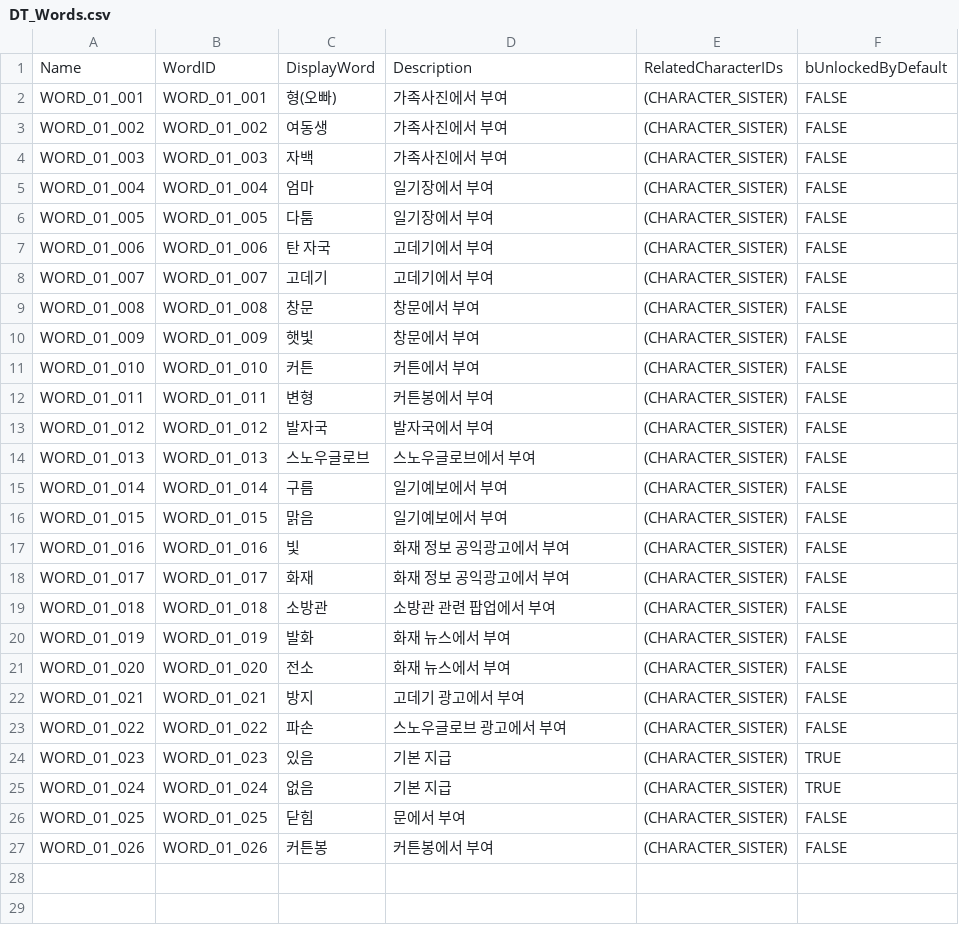
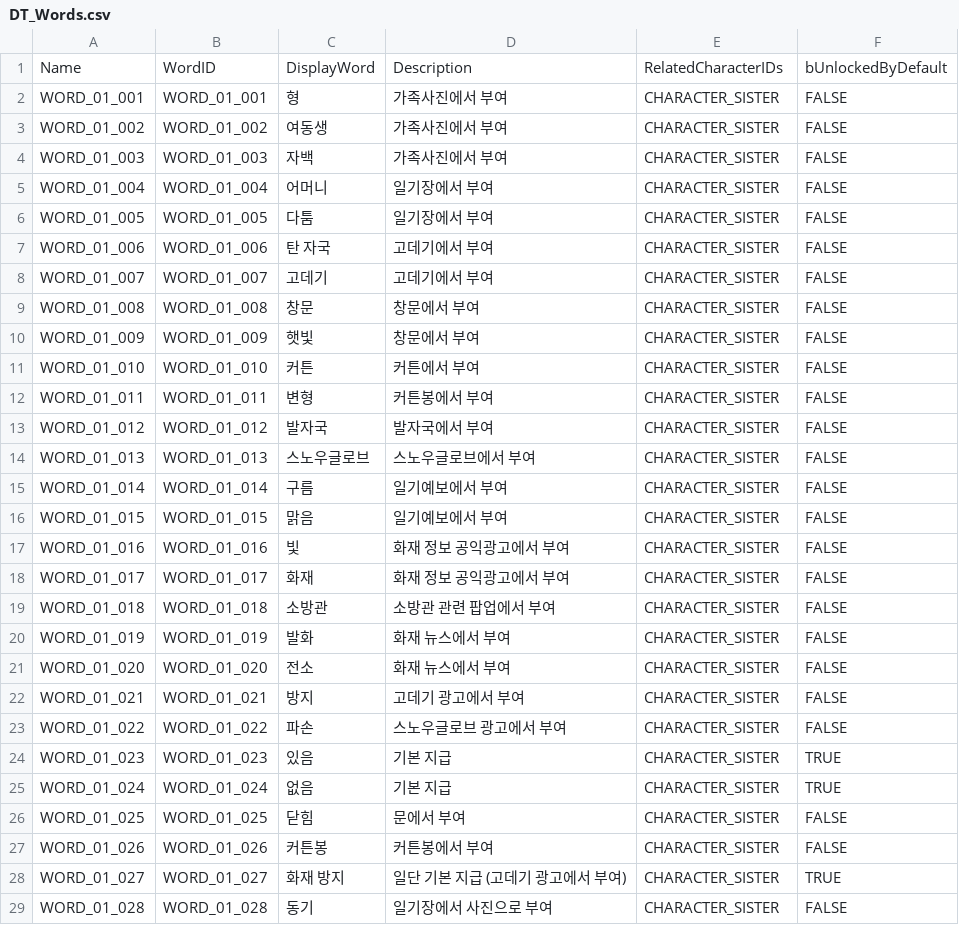
Before and after one commit to GameJaemin/Balhwajeom_Project, a CSV file: Scripts/Investigation/DT_Words.csv, drawn as a sheet; only a part is shown; the diff covers the shown part only.

```diff
--- a/Scripts/Investigation/DT_Words.csv
+++ b/Scripts/Investigation/DT_Words.csv
@@ -1,27 +1,29 @@
 Name,WordID,DisplayWord,Description,RelatedCharacterIDs,bUnlockedByDefault
-WORD_01_001,WORD_01_001,형(오빠),가족사진에서 부여,(CHARACTER_SISTER),FALSE
-WORD_01_002,WORD_01_002,여동생,가족사진에서 부여,(CHARACTER_SISTER),FALSE
-WORD_01_003,WORD_01_003,자백,가족사진에서 부여,(CHARACTER_SISTER),FALSE
-WORD_01_004,WORD_01_004,엄마,일기장에서 부여,(CHARACTER_SISTER),FALSE
-WORD_01_005,WORD_01_005,다툼,일기장에서 부여,(CHARACTER_SISTER),FALSE
-WORD_01_006,WORD_01_006,탄 자국,고데기에서 부여,(CHARACTER_SISTER),FALSE
-WORD_01_007,WORD_01_007,고데기,고데기에서 부여,(CHARACTER_SISTER),FALSE
-WORD_01_008,WORD_01_008,창문,창문에서 부여,(CHARACTER_SISTER),FALSE
-WORD_01_009,WORD_01_009,햇빛,창문에서 부여,(CHARACTER_SISTER),FALSE
-WORD_01_010,WORD_01_010,커튼,커튼에서 부여,(CHARACTER_SISTER),FALSE
-WORD_01_011,WORD_01_011,변형,커튼봉에서 부여,(CHARACTER_SISTER),FALSE
-WORD_01_012,WORD_01_012,발자국,발자국에서 부여,(CHARACTER_SISTER),FALSE
-WORD_01_013,WORD_01_013,스노우글로브,스노우글로브에서 부여,(CHARACTER_SISTER),FALSE
-WORD_01_014,WORD_01_014,구름,일기예보에서 부여,(CHARACTER_SISTER),FALSE
-WORD_01_015,WORD_01_015,맑음,일기예보에서 부여,(CHARACTER_SISTER),FALSE
-WORD_01_016,WORD_01_016,빛,화재 정보 공익광고에서 부여,(CHARACTER_SISTER),FALSE
-WORD_01_017,WORD_01_017,화재,화재 정보 공익광고에서 부여,(CHARACTER_SISTER),FALSE
-WORD_01_018,WORD_01_018,소방관,소방관 관련 팝업에서 부여,(CHARACTER_SISTER),FALSE
-WORD_01_019,WORD_01_019,발화,화재 뉴스에서 부여,(CHARACTER_SISTER),FALSE
-WORD_01_020,WORD_01_020,전소,화재 뉴스에서 부여,(CHARACTER_SISTER),FALSE
-WORD_01_021,WORD_01_021,방지,고데기 광고에서 부여,(CHARACTER_SISTER),FALSE
-WORD_01_022,WORD_01_022,파손,스노우글로브 광고에서 부여,(CHARACTER_SISTER),FALSE
-WORD_01_023,WORD_01_023,있음,기본 지급,(CHARACTER_SISTER),TRUE
-WORD_01_024,WORD_01_024,없음,기본 지급,(CHARACTER_SISTER),TRUE
-WORD_01_025,WORD_01_025,닫힘,문에서 부여,(CHARACTER_SISTER),FALSE
-WORD_01_026,WORD_01_026,커튼봉,커튼봉에서 부여,(CHARACTER_SISTER),FALSE
+WORD_01_001,WORD_01_001,형,가족사진에서 부여,CHARACTER_SISTER,FALSE
+WORD_01_002,WORD_01_002,여동생,가족사진에서 부여,CHARACTER_SISTER,FALSE
+WORD_01_003,WORD_01_003,자백,가족사진에서 부여,CHARACTER_SISTER,FALSE
+WORD_01_004,WORD_01_004,어머니,일기장에서 부여,CHARACTER_SISTER,FALSE
+WORD_01_005,WORD_01_005,다툼,일기장에서 부여,CHARACTER_SISTER,FALSE
+WORD_01_006,WORD_01_006,탄 자국,고데기에서 부여,CHARACTER_SISTER,FALSE
+WORD_01_007,WORD_01_007,고데기,고데기에서 부여,CHARACTER_SISTER,FALSE
+WORD_01_008,WORD_01_008,창문,창문에서 부여,CHARACTER_SISTER,FALSE
+WORD_01_009,WORD_01_009,햇빛,창문에서 부여,CHARACTER_SISTER,FALSE
+WORD_01_010,WORD_01_010,커튼,커튼에서 부여,CHARACTER_SISTER,FALSE
+WORD_01_011,WORD_01_011,변형,커튼봉에서 부여,CHARACTER_SISTER,FALSE
+WORD_01_012,WORD_01_012,발자국,발자국에서 부여,CHARACTER_SISTER,FALSE
+WORD_01_013,WORD_01_013,스노우글로브,스노우글로브에서 부여,CHARACTER_SISTER,FALSE
+WORD_01_014,WORD_01_014,구름,일기예보에서 부여,CHARACTER_SISTER,FALSE
+WORD_01_015,WORD_01_015,맑음,일기예보에서 부여,CHARACTER_SISTER,FALSE
+WORD_01_016,WORD_01_016,빛,화재 정보 공익광고에서 부여,CHARACTER_SISTER,FALSE
+WORD_01_017,WORD_01_017,화재,화재 정보 공익광고에서 부여,CHARACTER_SISTER,FALSE
+WORD_01_018,WORD_01_018,소방관,소방관 관련 팝업에서 부여,CHARACTER_SISTER,FALSE
+WORD_01_019,WORD_01_019,발화,화재 뉴스에서 부여,CHARACTER_SISTER,FALSE
+WORD_01_020,WORD_01_020,전소,화재 뉴스에서 부여,CHARACTER_SISTER,FALSE
+WORD_01_021,WORD_01_021,방지,고데기 광고에서 부여,CHARACTER_SISTER,FALSE
+WORD_01_022,WORD_01_022,파손,스노우글로브 광고에서 부여,CHARACTER_SISTER,FALSE
+WORD_01_023,WORD_01_023,있음,기본 지급,CHARACTER_SISTER,TRUE
+WORD_01_024,WORD_01_024,없음,기본 지급,CHARACTER_SISTER,TRUE
+WORD_01_025,WORD_01_025,닫힘,문에서 부여,CHARACTER_SISTER,FALSE
+WORD_01_026,WORD_01_026,커튼봉,커튼봉에서 부여,CHARACTER_SISTER,FALSE
+WORD_01_027,WORD_01_027,화재 방지,일단 기본 지급 (고데기 광고에서 부여),CHARACTER_SISTER,TRUE
+WORD_01_028,WORD_01_028,동기,일기장에서 사진으로 부여,CHARACTER_SISTER,FALSE
```
Also changed, not shown: 4 added rows elsewhere in this file, Scripts/Investigation/DT_EvidenceDefinitions.csv, Scripts/Investigation/DT_EvidenceStates.csv, 19 other files.
